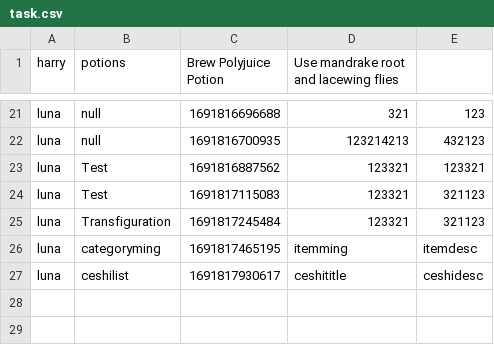
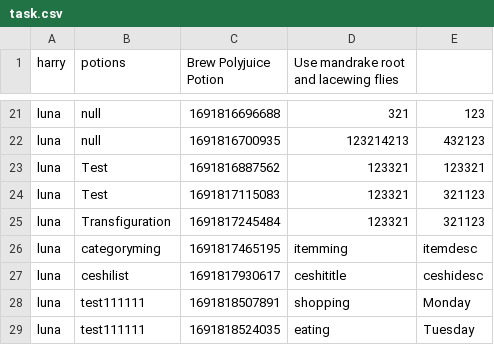
Before and after one commit to quansi0817/ToDoListProject, a CSV file: bin/data/task.csv, drawn as a sheet; only a part is shown, gaps mark what is left out.

Commit message:
Finished TaskData file

```diff
--- a/bin/data/task.csv
+++ b/bin/data/task.csv
@@ -27 +27,3 @@ luna,categoryming,1691817465195,itemming,itemdesc
 luna,ceshilist,1691817930617,ceshititle,ceshidesc
+luna,test111111,1691818507891,shopping,Monday
+luna,test111111,1691818524035,eating,Tuesday
```
Also changed, not shown: src/data/task.csv, 2 other files.
